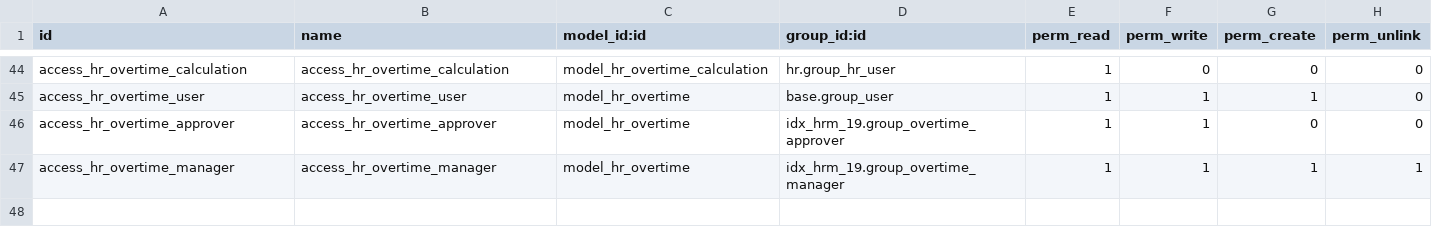
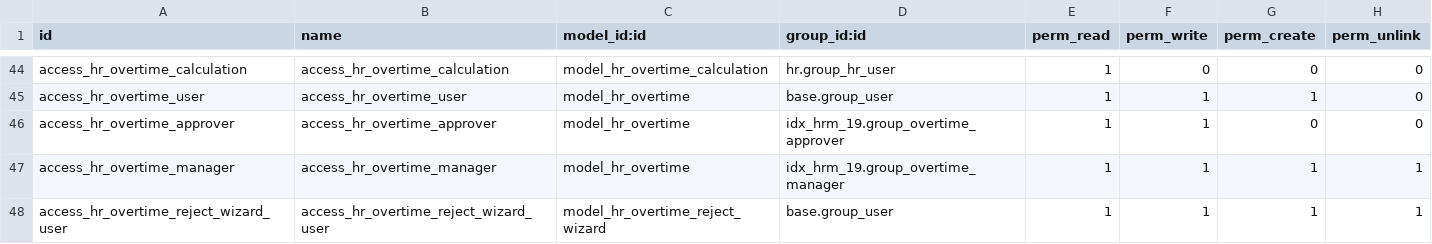
Before and after one commit to karen-lian/idx-hrm-19, a CSV file: security/ir.model.access.csv, drawn as a sheet; only a part is shown, gaps mark what is left out.

```diff
--- a/security/ir.model.access.csv
+++ b/security/ir.model.access.csv
@@ -47 +47,2 @@ access_hr_overtime_approver,access_hr_overtime_approver,model_hr_overtime,idx_hr
 access_hr_overtime_manager,access_hr_overtime_manager,model_hr_overtime,idx_hrm_19.group_overtime_manager,1,1,1,1
+access_hr_overtime_reject_wizard_user,access_hr_overtime_reject_wizard_user,model_hr_overtime_reject_wizard,base.group_user,1,1,1,1
```
Also changed, not shown: 5 other files.
